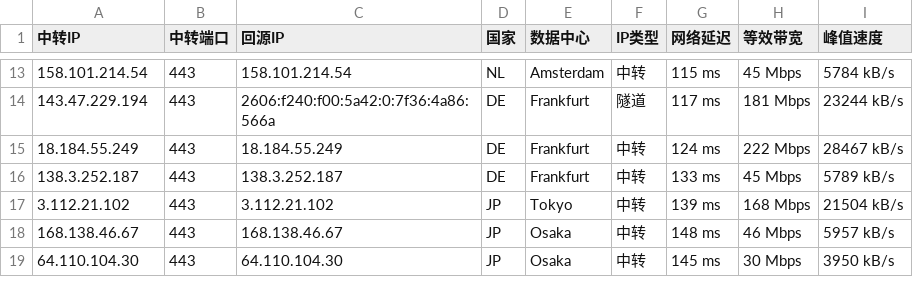
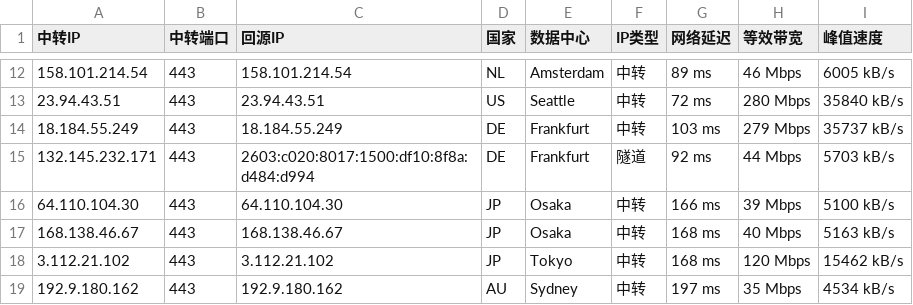
Before and after one commit to lfy372988511/iptest, a CSV file: oldcsv/latest.csv, drawn as a sheet; only a part is shown, gaps mark what is left out; the diff covers the shown part only.

```diff
--- a/oldcsv/latest.csv
+++ b/oldcsv/latest.csv
@@ -13,7 +12,8 @@
-158.101.214.54,443,158.101.214.54,NL,Amsterdam,中转,115 ms,45 Mbps,5784 kB/s
-143.47.229.194,443,2606:f240:f00:5a42:0:7f36:4a86:566a,DE,Frankfurt,隧道,117 ms,181 Mbps,23244 kB/s
-18.184.55.249,443,18.184.55.249,DE,Frankfurt,中转,124 ms,222 Mbps,28467 kB/s
-138.3.252.187,443,138.3.252.187,DE,Frankfurt,中转,133 ms,45 Mbps,5789 kB/s
-3.112.21.102,443,3.112.21.102,JP,Tokyo,中转,139 ms,168 Mbps,21504 kB/s
-168.138.46.67,443,168.138.46.67,JP,Osaka,中转,148 ms,46 Mbps,5957 kB/s
-64.110.104.30,443,64.110.104.30,JP,Osaka,中转,145 ms,30 Mbps,3950 kB/s
+158.101.214.54,443,158.101.214.54,NL,Amsterdam,中转,89 ms,46 Mbps,6005 kB/s
+23.94.43.51,443,23.94.43.51,US,Seattle,中转,72 ms,280 Mbps,35840 kB/s
+18.184.55.249,443,18.184.55.249,DE,Frankfurt,中转,103 ms,279 Mbps,35737 kB/s
+132.145.232.171,443,2603:c020:8017:1500:df10:8f8a:d484:d994,DE,Frankfurt,隧道,92 ms,44 Mbps,5703 kB/s
+64.110.104.30,443,64.110.104.30,JP,Osaka,中转,166 ms,39 Mbps,5100 kB/s
+168.138.46.67,443,168.138.46.67,JP,Osaka,中转,168 ms,40 Mbps,5163 kB/s
+3.112.21.102,443,3.112.21.102,JP,Tokyo,中转,168 ms,120 Mbps,15462 kB/s
+192.9.180.162,443,192.9.180.162,AU,Sydney,中转,197 ms,35 Mbps,4534 kB/s
```
Also changed, not shown: 4 added rows, 8 removed rows and 35 edited cells elsewhere in this file, latest_sorted.csv, 8 other files.
